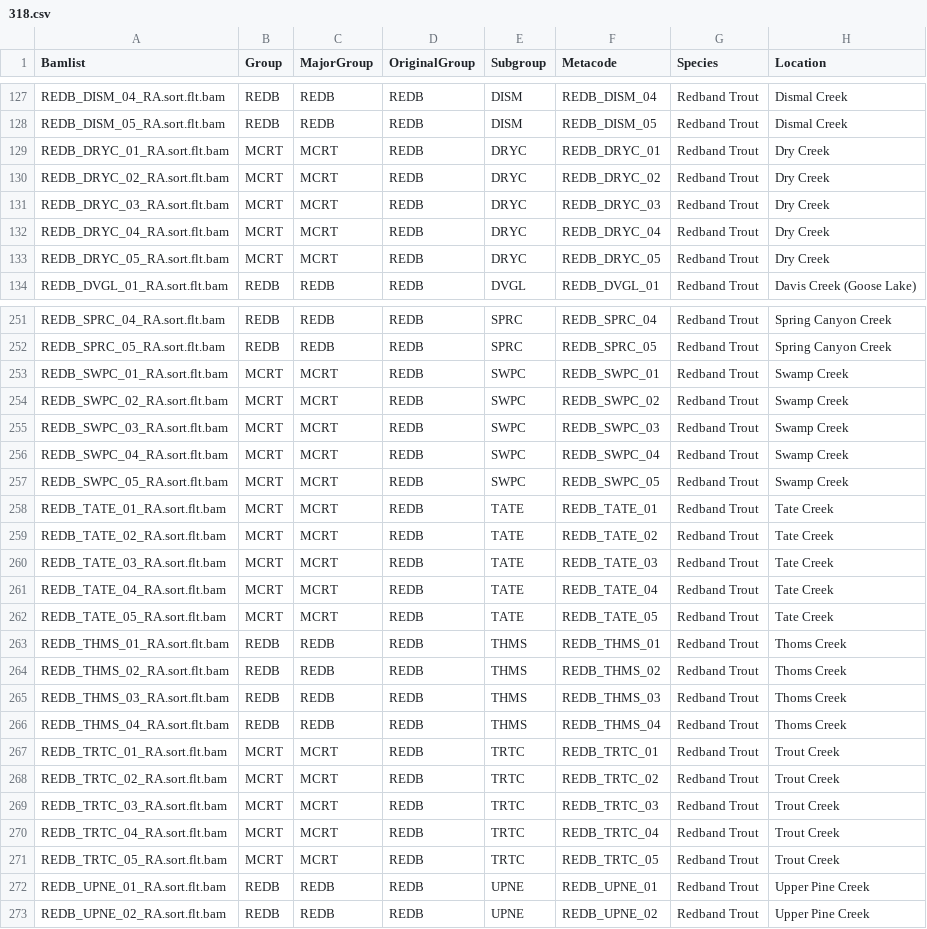
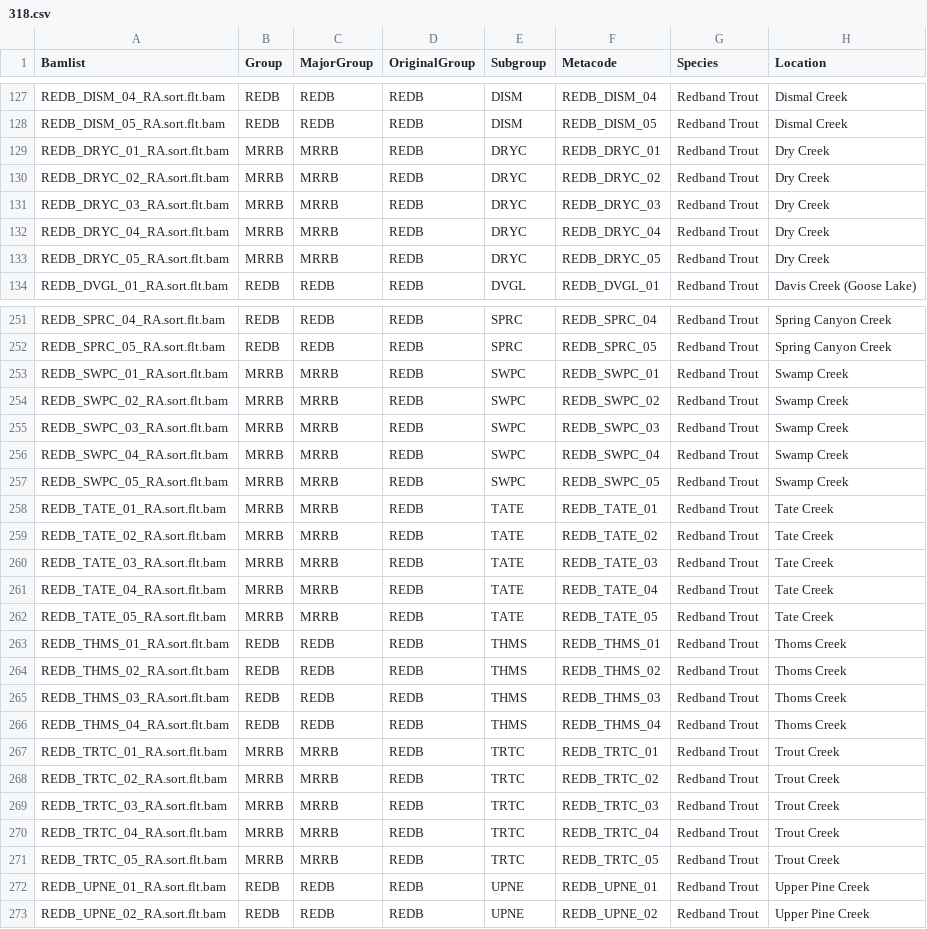
Before and after one commit to MacCampbell/mccloud-rrt, a CSV file: meta/318.csv, drawn as a sheet; only a part is shown, gaps mark what is left out; the diff covers the shown part only; the diff names each change by its address in the sheet, - before the commit and + after, or states it on an @@ line.

```diff
--- a/meta/318.csv
+++ b/meta/318.csv
-B129:B133 (Group): MCRT
+B129:B133 (Group): MRRB
-C129:C133 (MajorGroup): MCRT
+C129:C133 (MajorGroup): MRRB
-B253:B262 (Group): MCRT
+B253:B262 (Group): MRRB
-C253:C262 (MajorGroup): MCRT
+C253:C262 (MajorGroup): MRRB
-B267:B271 (Group): MCRT
+B267:B271 (Group): MRRB
-C267:C271 (MajorGroup): MCRT
+C267:C271 (MajorGroup): MRRB
```
Also changed, not shown: 122 edited cells elsewhere in this file, 8 other files.
